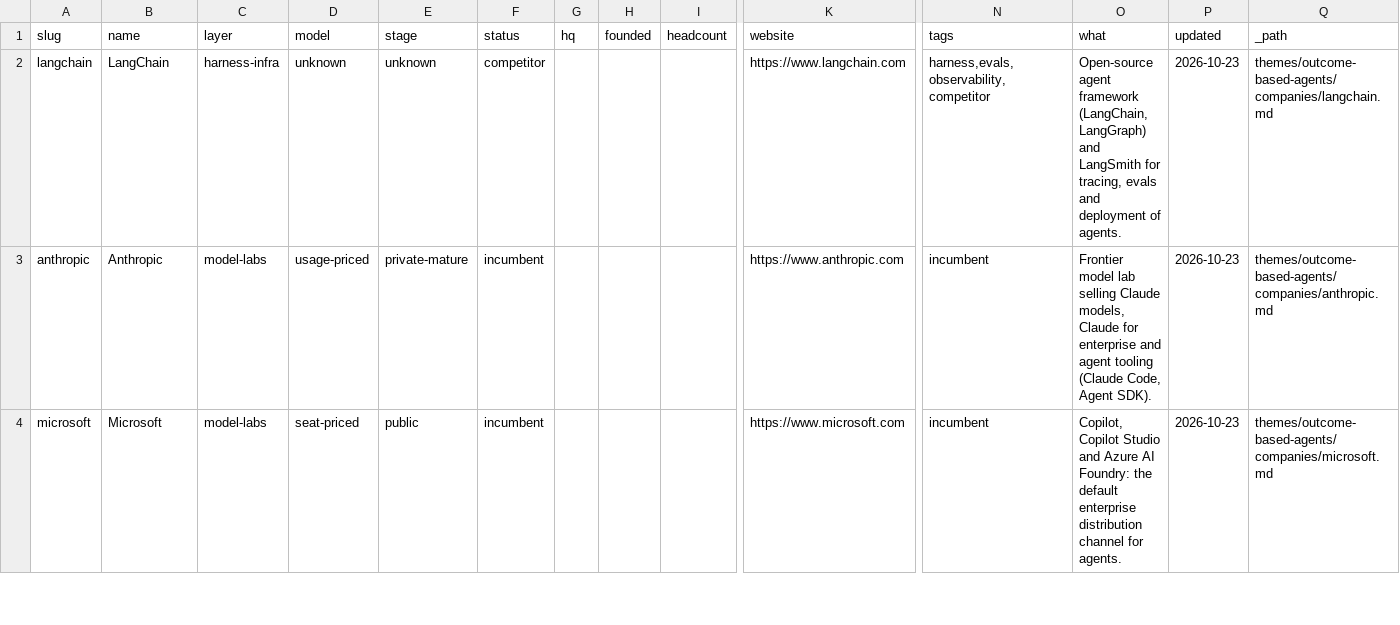
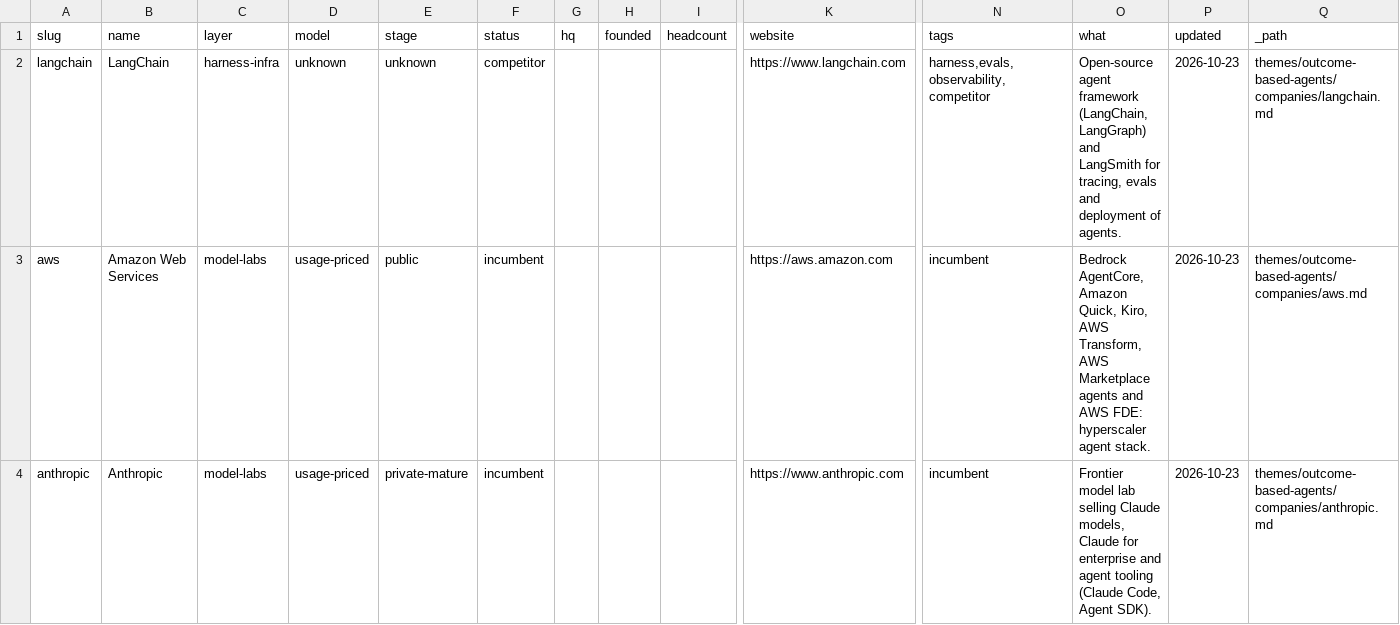
Before and after one commit to lillycordover14/spc-research, a CSV file: themes/outcome-based-agents/index/companies.csv, drawn as a sheet; only a part is shown, gaps mark what is left out; the shorter side is filled out with more unchanged rows; rows hold the shown columns only; the diff covers the shown part only; the diff names each change by its address in the sheet, - before the commit and + after, or states it on an @@ line.

Commit message:
index: rebuild [skip ci]

```diff
--- a/themes/outcome-based-agents/index/companies.csv
+++ b/themes/outcome-based-agents/index/companies.csv
+row 3: aws | Amazon Web Services | model-labs | usage-priced | public | incumbent |  |  |  | https://aws.amazon.com | incumbent | Bedrock AgentCore, Amazon Quick, Kiro, AWS Transform, AWS Marketplace agents and AWS FDE: hyperscaler agent stack. | 2026-10-23 | themes/outcome-based-agents/companies/aws.md
```
Also changed, not shown: 3 added rows elsewhere in this file, 3 other files.
